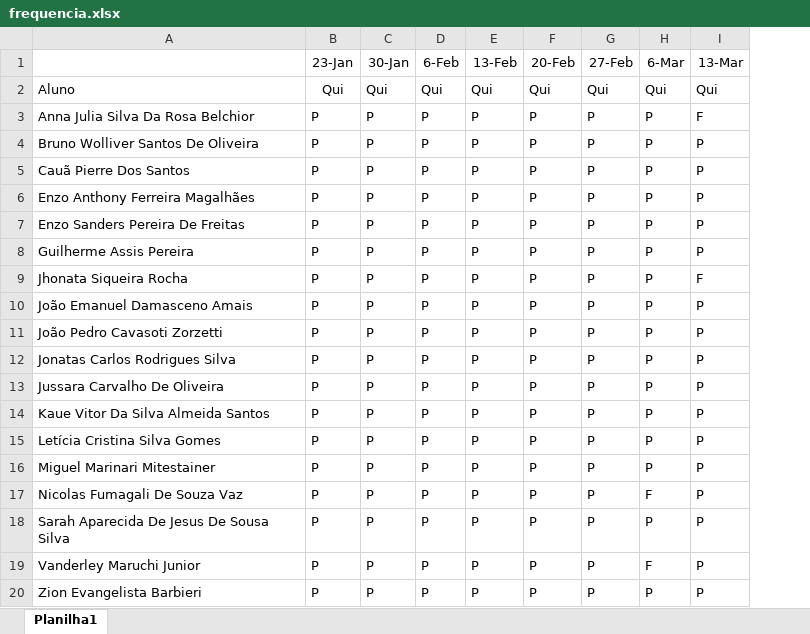
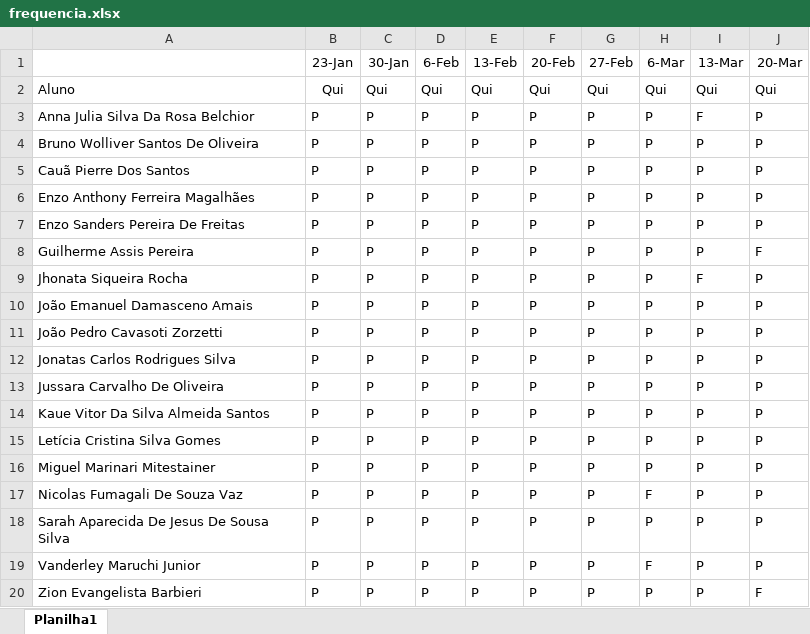
Before and after one commit to wellifabio/senai2025, an Excel workbook: mecatronica/lp/frequencia.xlsx, sheet Planilha1, drawn as a sheet; values as stored, in another font and other column widths than the file's, no borders; conditional formats not drawn; the diff names each change by its address in the sheet, - before the commit and + after, or states it on an @@ line.

Commit message:
Add files via upload

```diff
--- a/mecatronica/lp/frequencia.xlsx (sheet Planilha1)
+++ b/mecatronica/lp/frequencia.xlsx (sheet Planilha1)
+column J (20-Mar), rows 2-20: Qui | P | P | P | P | P | F | P | P | P | P | P | P | P | P | P | P | P | F
```
